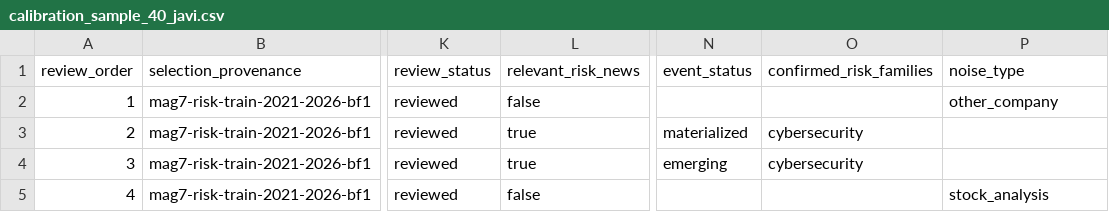
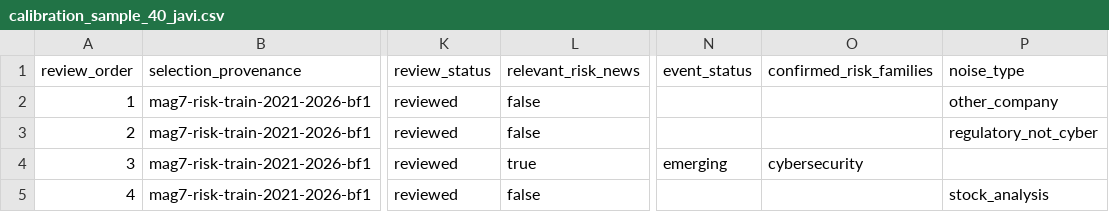
Before and after one commit to JaviChulvi/sec-risk-intelligence, a CSV file: news-calibration/annotations/calibration_sample_40_javi.csv, drawn as a sheet; only a part is shown, gaps mark what is left out; the diff covers the shown part only; the diff names each change by its address in the sheet, - before the commit and + after, or states it on an @@ line.

Commit message:
Update Javi news calibration annotations (#14)

```diff
--- a/news-calibration/annotations/calibration_sample_40_javi.csv
+++ b/news-calibration/annotations/calibration_sample_40_javi.csv
-L3 (relevant_risk_news): true
+L3 (relevant_risk_news): false
-N3 (event_status): materialized
+N3 (event_status): (empty)
-O3 (confirmed_risk_families): cybersecurity
+O3 (confirmed_risk_families): (empty)
-P3 (noise_type): (empty)
+P3 (noise_type): regulatory_not_cyber
```
Also changed, not shown: 6 edited cells elsewhere in this file.
